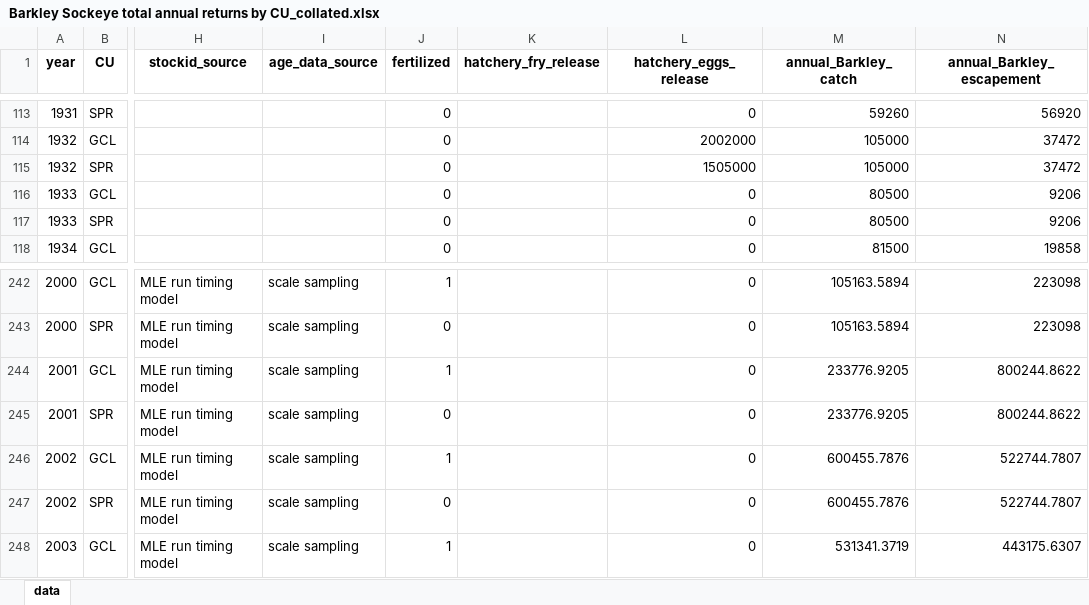
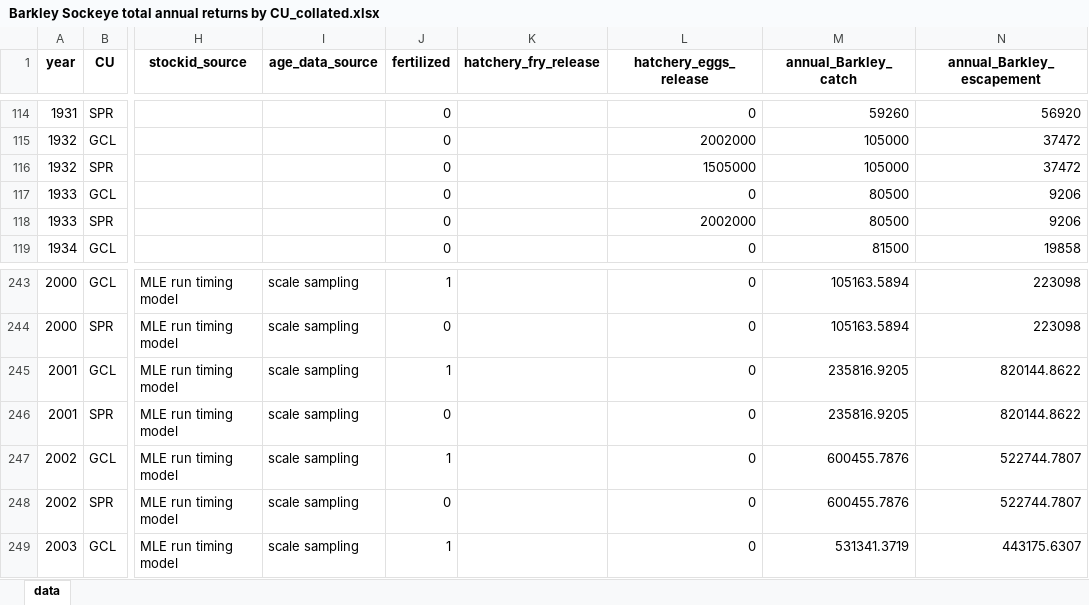
Before and after one commit to SCA-stock-assess/Barkley-Sk-CSAS, an Excel workbook: 3. outputs/Total return time series/Barkley Sockeye total annual returns by CU_collated.xlsx, sheet data, drawn as a sheet; only a part is shown, gaps mark what is left out; values as stored, in another font and other column widths than the file's, no borders; addresses are those after the commit; the diff covers the shown part only; the diff names each change by its address in the sheet, - before the commit and + after, or states it on an @@ line.

Commit message:
update estimated total annual returns out file

```diff
--- a/3. outputs/Total return time series/Barkley Sockeye total annual returns by CU_collated.xlsx (sheet data)
+++ b/3. outputs/Total return time series/Barkley Sockeye total annual returns by CU_collated.xlsx (sheet data)
-L118 (hatchery_eggs_release): 0
+L118 (hatchery_eggs_release): 2002000
-M245:M246 (annual_Barkley_catch): 233776.9205
+M245:M246 (annual_Barkley_catch): 235816.9205
-N245:N246 (annual_Barkley_escapement): 800244.8622
+N245:N246 (annual_Barkley_escapement): 820144.8622
```
Also changed, not shown: 1 added row and 23 edited cells elsewhere in this sheet.
